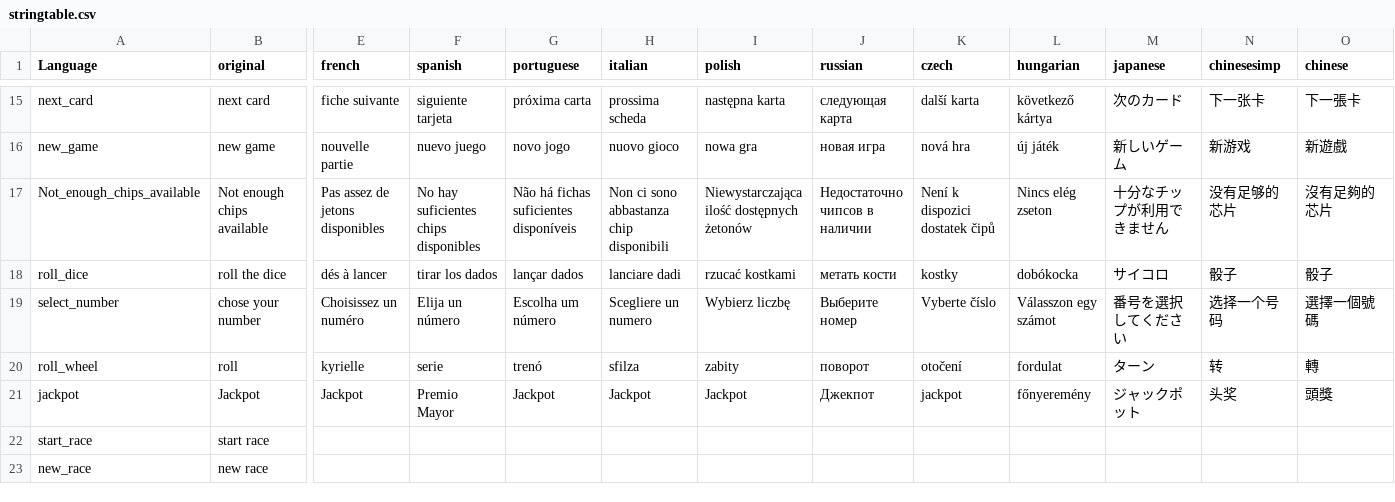
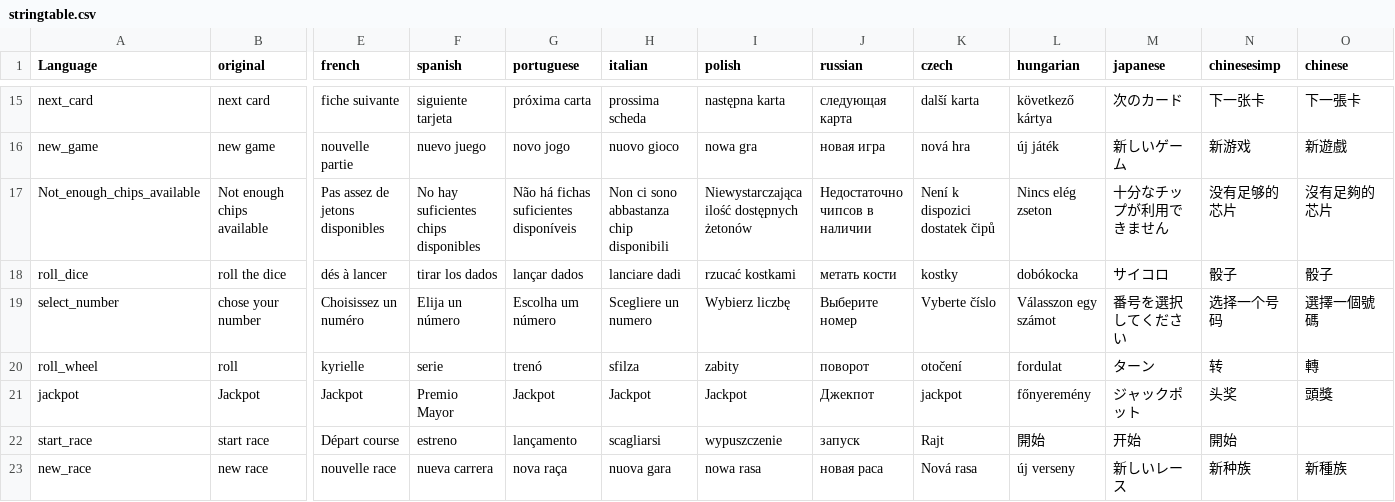
Before and after one commit to ihr-it-projekt/dayzcasino, a CSV file: stringtable.csv, drawn as a sheet; only a part is shown, gaps mark what is left out; the diff covers the shown part only; the diff names each change by its address in the sheet, - before the commit and + after, or states it on an @@ line.

Commit message:
complete rat race

```diff
--- a/stringtable.csv
+++ b/stringtable.csv
-E22 (french): (empty)
+E22 (french): Départ course
-F22 (spanish): (empty)
+F22 (spanish): estreno
-G22 (portuguese): (empty)
+G22 (portuguese): lançamento
-H22 (italian): (empty)
+H22 (italian): scagliarsi
-I22 (polish): (empty)
+I22 (polish): wypuszczenie
-J22 (russian): (empty)
+J22 (russian): запуск
-K22 (czech): (empty)
+K22 (czech): Rajt
-L22 (hungarian): (empty)
+L22 (hungarian): 開始
-M22 (japanese): (empty)
+M22 (japanese): 开始
-N22 (chinesesimp): (empty)
+N22 (chinesesimp): 開始
-E23 (french): (empty)
+E23 (french): nouvelle race
-F23 (spanish): (empty)
+F23 (spanish): nueva carrera
-G23 (portuguese): (empty)
+G23 (portuguese): nova raça
-H23 (italian): (empty)
+H23 (italian): nuova gara
-I23 (polish): (empty)
+I23 (polish): nowa rasa
-J23 (russian): (empty)
+J23 (russian): новая раса
-K23 (czech): (empty)
+K23 (czech): Nová rasa
-L23 (hungarian): (empty)
+L23 (hungarian): új verseny
-M23 (japanese): (empty)
+M23 (japanese): 新しいレース
-N23 (chinesesimp): (empty)
+N23 (chinesesimp): 新种族
-O23 (chinese): (empty)
+O23 (chinese): 新種族
```
Also changed, not shown: 4 added rows and 14 edited cells elsewhere in this file, 22 other files.
